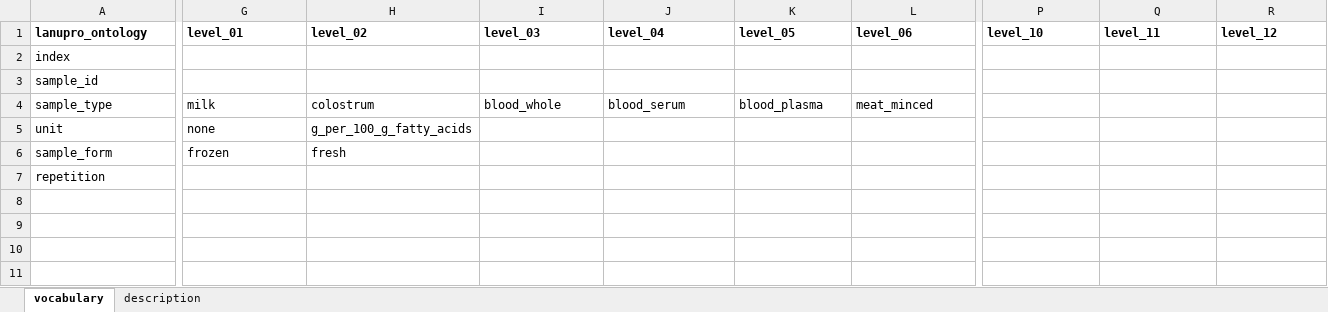
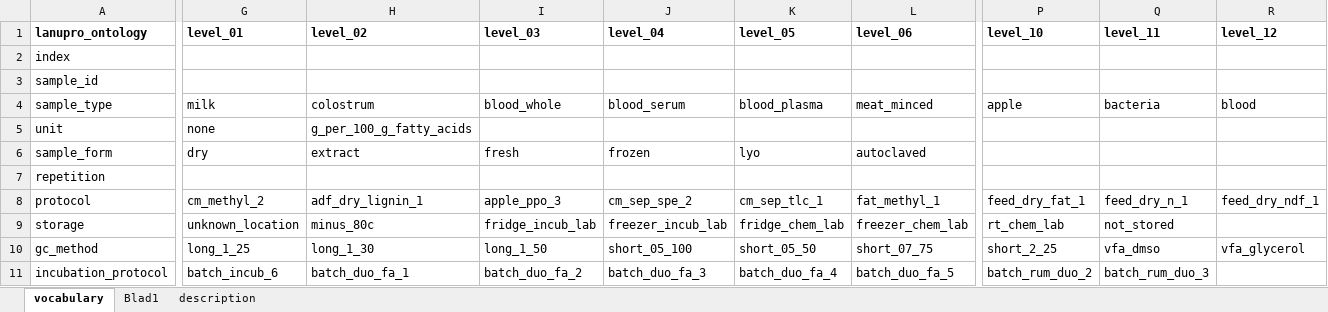
Before and after one commit to lanupro-analytics/lanupro_vocabulary_2025, an Excel workbook: data/raw_results/lanupro_vocabulary_general.xlsx, sheet vocabulary, drawn as a sheet; only a part is shown, gaps mark what is left out; values as stored, in another font and other column widths than the file's, no borders; rows hold the shown columns only; the diff covers the shown part only; the diff names each change by its address in the sheet, - before the commit and + after, or states it on an @@ line.

Commit message:
Update names

```diff
--- a/data/raw_results/lanupro_vocabulary_general.xlsx (sheet vocabulary)
+++ b/data/raw_results/lanupro_vocabulary_general.xlsx (sheet vocabulary)
+sheet tab: Blad1
-P4 (level_10): (empty)
+P4 (level_10): apple
-Q4 (level_11): (empty)
+Q4 (level_11): bacteria
-R4 (level_12): (empty)
+R4 (level_12): blood
-G6 (level_01): frozen
+G6 (level_01): dry
-H6 (level_02): fresh
+H6 (level_02): extract
-I6 (level_03): (empty)
+I6 (level_03): fresh
-J6 (level_04): (empty)
+J6 (level_04): frozen
-K6 (level_05): (empty)
+K6 (level_05): lyo
-L6 (level_06): (empty)
+L6 (level_06): autoclaved
+row 8: protocol | cm_methyl_2 | adf_dry_lignin_1 | apple_ppo_3 | cm_sep_spe_2 | cm_sep_tlc_1 | fat_methyl_1 | feed_dry_fat_1 | feed_dry_n_1 | feed_dry_ndf_1
+row 9: storage | unknown_location | minus_80c | fridge_incub_lab | freezer_incub_lab | fridge_chem_lab | freezer_chem_lab | rt_chem_lab | not_stored
+row 10: gc_method | long_1_25 | long_1_30 | long_1_50 | short_05_100 | short_05_50 | short_07_75 | short_2_25 | vfa_dmso | vfa_glycerol
+row 11: incubation_protocol | batch_incub_6 | batch_duo_fa_1 | batch_duo_fa_2 | batch_duo_fa_3 | batch_duo_fa_4 | batch_duo_fa_5 | batch_rum_duo_2 | batch_rum_duo_3
```
Also changed, not shown: 14 edited cells elsewhere in this sheet, 1 other file.
